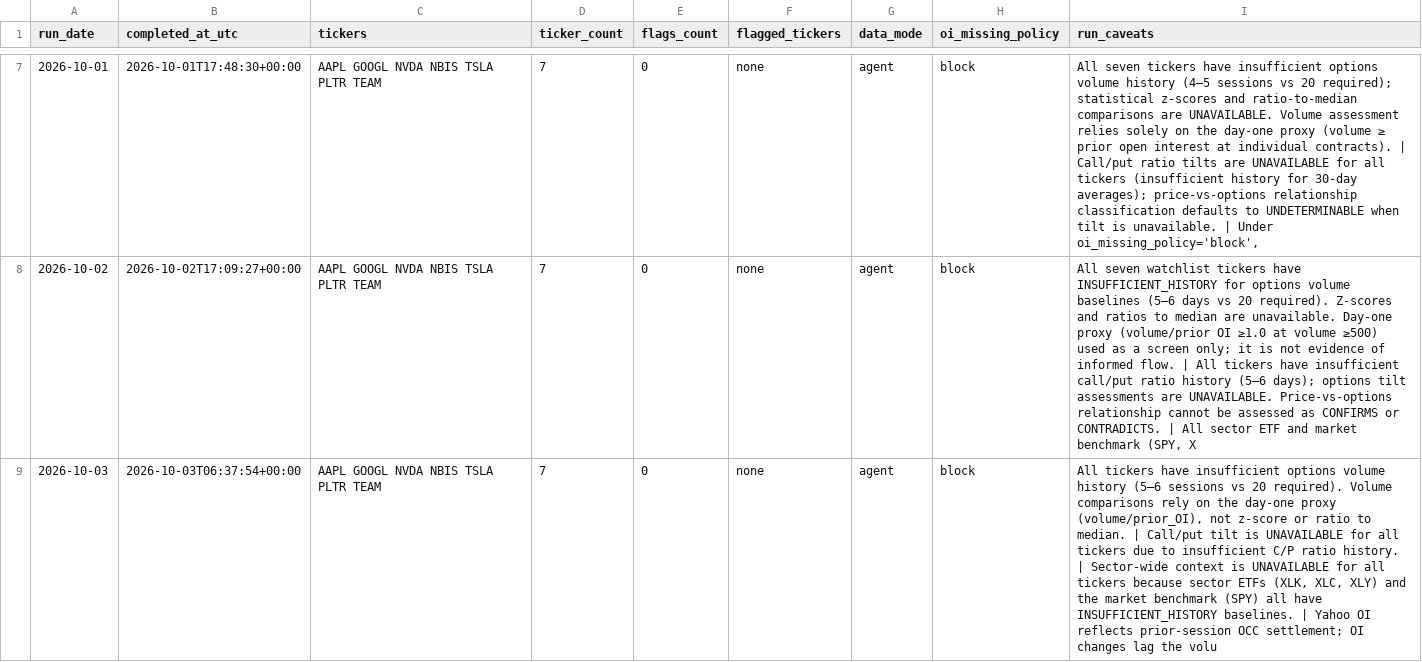
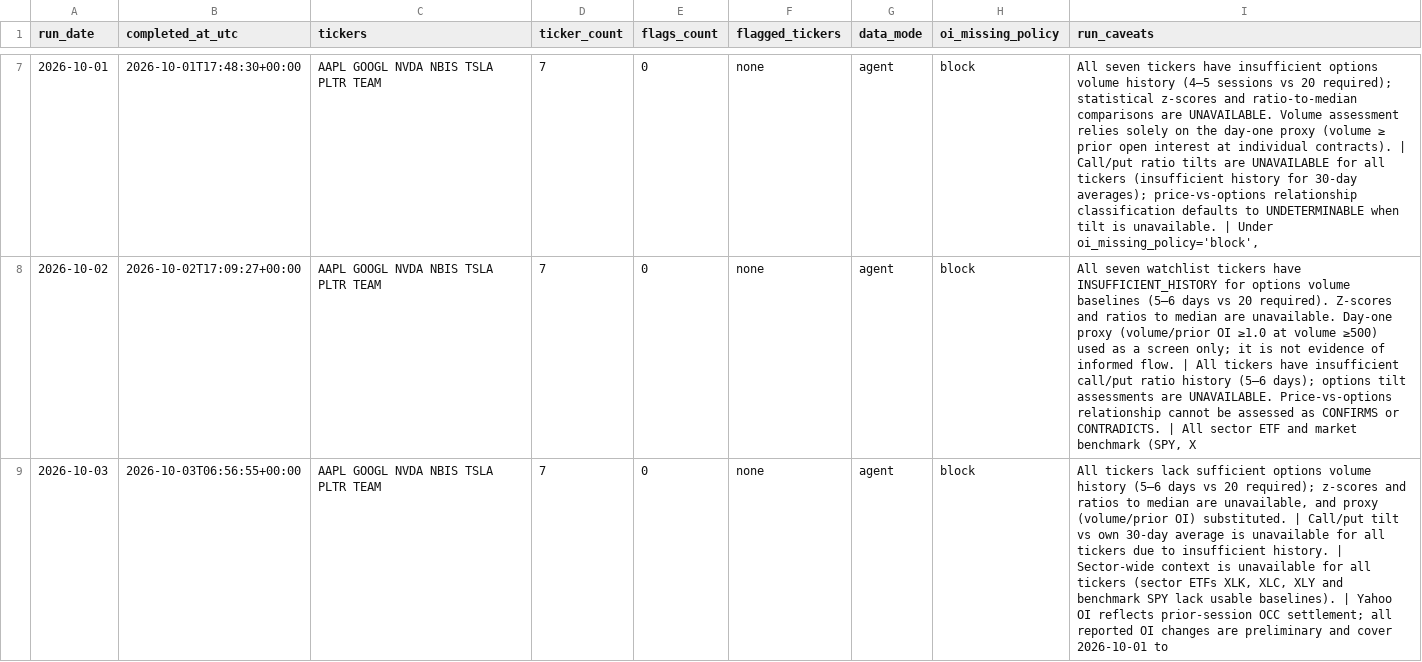
Before and after one commit to luciaz0/test-for-fun, a CSV file: stock-performance-analysis/data/run_log.csv, drawn as a sheet; only a part is shown, gaps mark what is left out.

```diff
--- a/stock-performance-analysis/data/run_log.csv
+++ b/stock-performance-analysis/data/run_log.csv
@@ -8,2 +8,2 @@ run_date,completed_at_utc,tickers,ticker_count,flags_count,flagged_tickers,data_
 2026-10-02,2026-10-02T17:09:27+00:00,AAPL GOOGL NVDA NBIS TSLA PLTR TEAM,7,0,none,agent,block,"All seven watchlist tickers have INSUFFICIENT_HISTORY for options volume baselines (5–6 days vs 20 required). Z-scores and ratios to median are unavailable. Day-one proxy (volume/prior OI ≥1.0 at volume ≥500) used as a screen only; it is not evidence of informed flow. | All tickers have insufficient call/put ratio history (5–6 days); options tilt assessments are UNAVAILABLE. Price-vs-options relationship cannot be assessed as CONFIRMS or CONTRADICTS. | All sector ETF and market benchmark (SPY, X"
-2026-10-03,2026-10-03T06:37:54+00:00,AAPL GOOGL NVDA NBIS TSLA PLTR TEAM,7,0,none,agent,block,"All tickers have insufficient options volume history (5–6 sessions vs 20 required). Volume comparisons rely on the day-one proxy (volume/prior_OI), not z-score or ratio to median. | Call/put tilt is UNAVAILABLE for all tickers due to insufficient C/P ratio history. | Sector-wide context is UNAVAILABLE for all tickers because sector ETFs (XLK, XLC, XLY) and the market benchmark (SPY) all have INSUFFICIENT_HISTORY baselines. | Yahoo OI reflects prior-session OCC settlement; OI changes lag the volu"
+2026-10-03,2026-10-03T06:56:55+00:00,AAPL GOOGL NVDA NBIS TSLA PLTR TEAM,7,0,none,agent,block,"All tickers lack sufficient options volume history (5–6 days vs 20 required); z-scores and ratios to median are unavailable, and proxy (volume/prior OI) substituted. | Call/put tilt vs own 30-day average is unavailable for all tickers due to insufficient history. | Sector-wide context is unavailable for all tickers (sector ETFs XLK, XLC, XLY and benchmark SPY lack usable baselines). | Yahoo OI reflects prior-session OCC settlement; all reported OI changes are preliminary and cover 2026-10-01 to "
```
Also changed, not shown: 1 other file.
